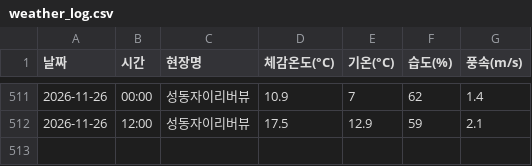
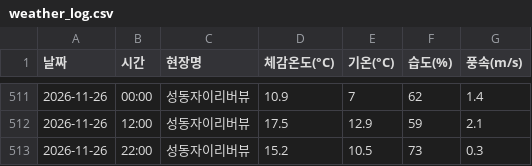
Before and after one commit to dhdh09080/seongdongxi, a CSV file: weather_log.csv, drawn as a sheet; only a part is shown, gaps mark what is left out.

```diff
--- a/weather_log.csv
+++ b/weather_log.csv
@@ -512 +512,2 @@
 2026-11-26,12:00,성동자이리버뷰,17.5,12.9,59,2.1
+2026-11-26,22:00,성동자이리버뷰,15.2,10.5,73,0.3
```
Also changed, not shown: 1 other file.
